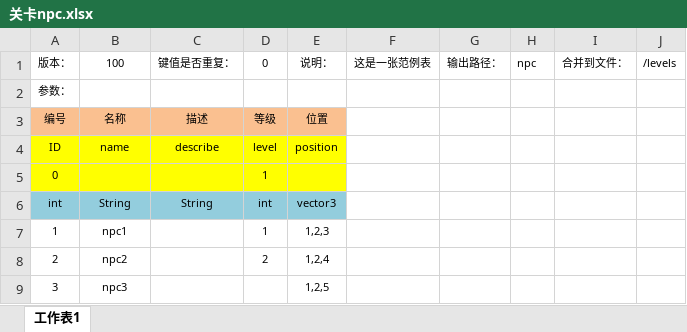
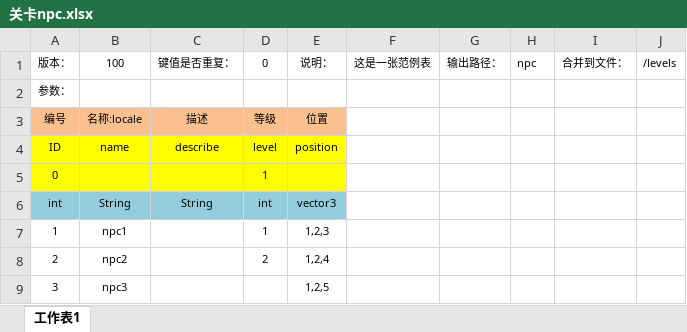
Before and after one commit to youlanhai/ExcelToCode, an Excel workbook: samples/direct-mode/excels/subfiles/关卡npc.xlsx, sheet 工作表1, drawn as a sheet; values as stored, in another font and other column widths than the file's, no borders; the diff names each change by its address in the sheet, - before the commit and + after, or states it on an @@ line.

```diff
--- a/samples/direct-mode/excels/subfiles/关卡npc.xlsx (sheet 工作表1)
+++ b/samples/direct-mode/excels/subfiles/关卡npc.xlsx (sheet 工作表1)
-B3: 名称
+B3: 名称:locale
```
Also changed, not shown: samples/direct-mode/excels/example.xlsx, samples/direct-mode/excels/subfiles/关卡配置.xlsx, 2 other files.
